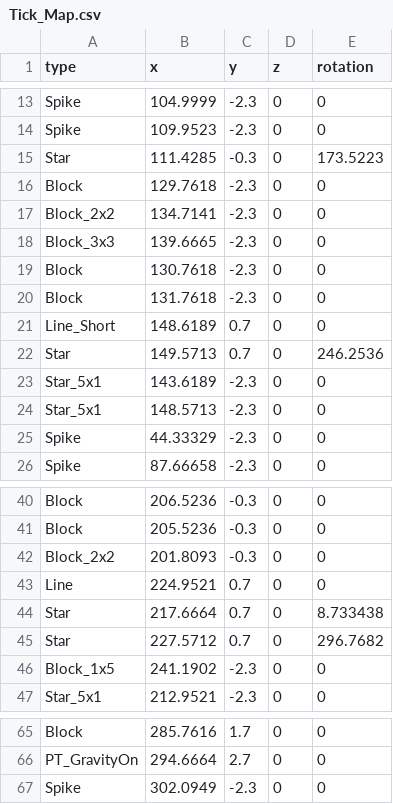
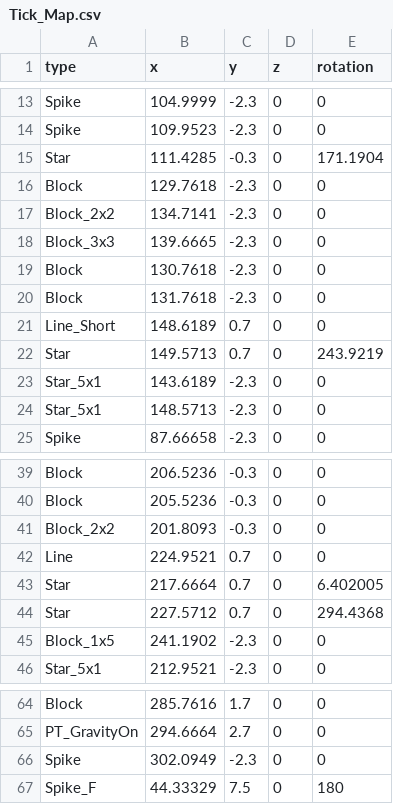
Before and after one commit to anack-111/Geo, a CSV file: Assets/Data/MapData/Tick_Map.csv, drawn as a sheet; only a part is shown, gaps mark what is left out.

```diff
--- a/Assets/Data/MapData/Tick_Map.csv
+++ b/Assets/Data/MapData/Tick_Map.csv
@@ -14,3 +14,3 @@ Spike,104.9999,-2.3,0,0
 Spike,109.9523,-2.3,0,0
-Star,111.4285,-0.3,0,173.5223
+Star,111.4285,-0.3,0,171.1904
 Block,129.7618,-2.3,0,0
@@ -21,6 +21,5 @@ Block,131.7618,-2.3,0,0
 Line_Short,148.6189,0.7,0,0
-Star,149.5713,0.7,0,246.2536
+Star,149.5713,0.7,0,243.9219
 Star_5x1,143.6189,-2.3,0,0
 Star_5x1,148.5713,-2.3,0,0
-Spike,44.33329,-2.3,0,0
 Spike,87.66658,-2.3,0,0
@@ -43,4 +42,4 @@ Block_2x2,201.8093,-0.3,0,0
 Line,224.9521,0.7,0,0
-Star,217.6664,0.7,0,8.733438
-Star,227.5712,0.7,0,296.7682
+Star,217.6664,0.7,0,6.402005
+Star,227.5712,0.7,0,294.4368
 Block_1x5,241.1902,-2.3,0,0
@@ -67 +66,2 @@ PT_GravityOn,294.6664,2.7,0,0
 Spike,302.0949,-2.3,0,0
+Spike_F,44.33329,7.5,0,180
```
Also changed, not shown: 12 other files.
